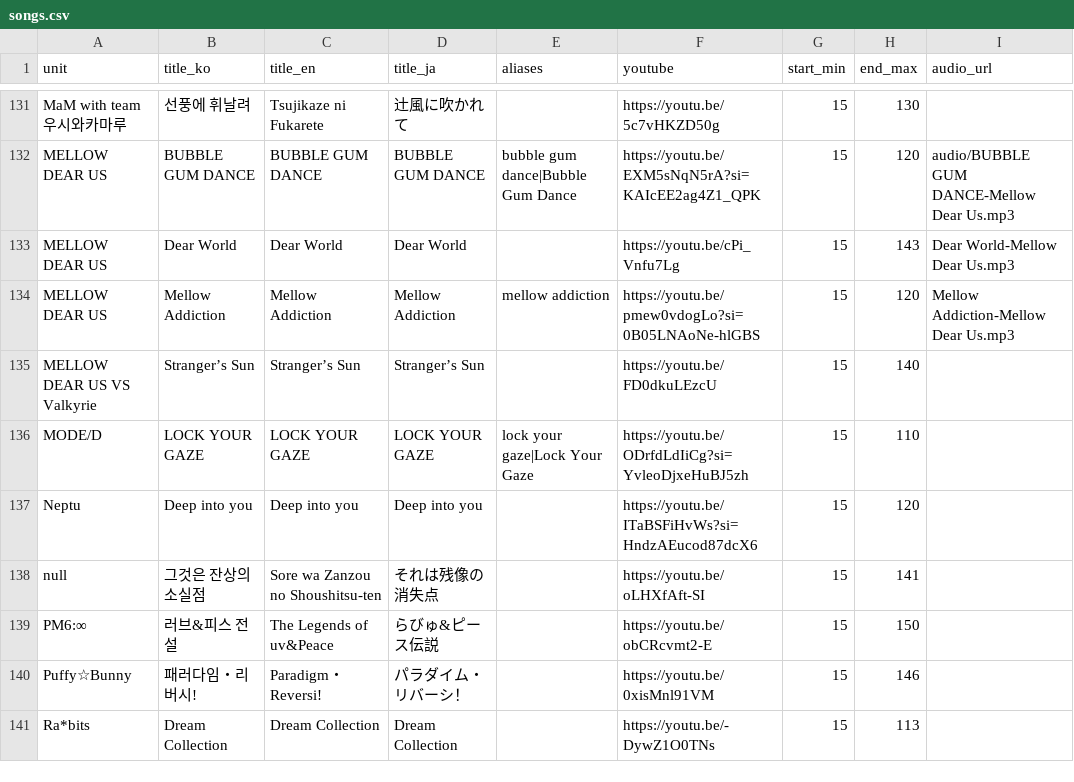
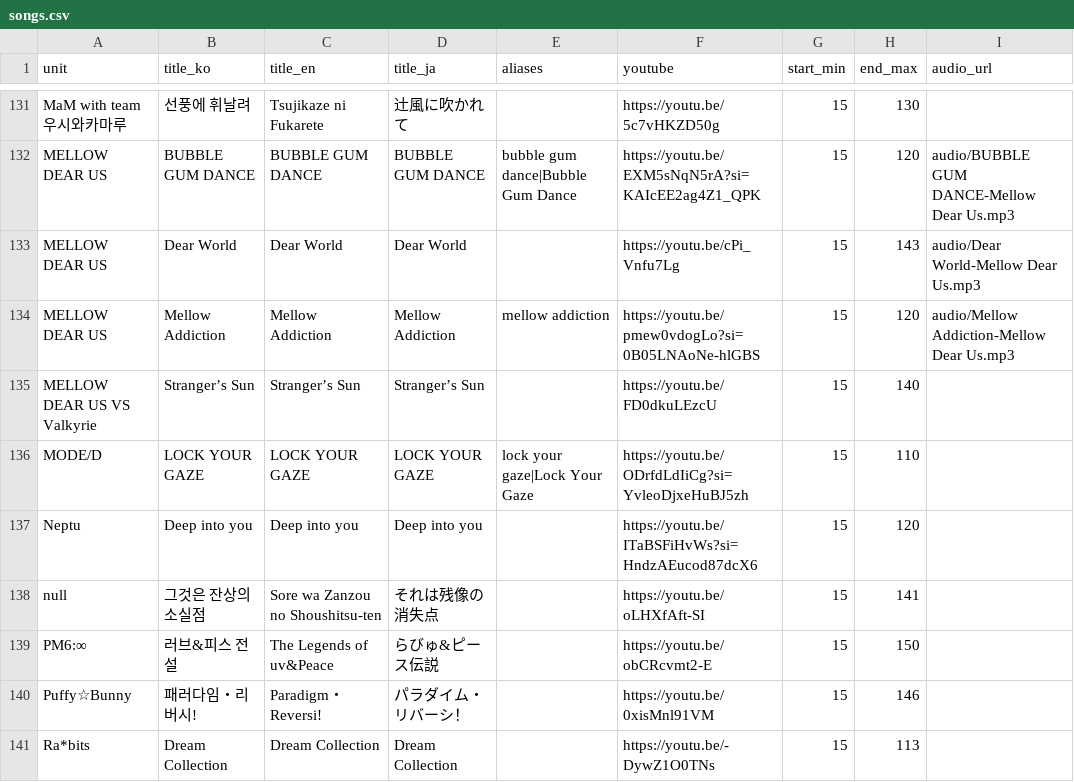
Before and after one commit to SilverStar0123/PickYourStar, a CSV file: public/songs.csv, drawn as a sheet; only a part is shown, gaps mark what is left out.

Commit message:
Update songs.csv

```diff
--- a/public/songs.csv
+++ b/public/songs.csv
@@ -132,4 +132,4 @@ MaM with team 우시와카마루,선풍에 휘날려,Tsujikaze ni Fukarete,辻
 MELLOW DEAR US,BUBBLE GUM DANCE,BUBBLE GUM DANCE,BUBBLE GUM DANCE,bubble gum dance|Bubble Gum Dance,https://youtu.be/EXM5sNqN5rA?si=KAIcEE2ag4Z1_QPK,15,120,audio/BUBBLE GUM DANCE-Mellow Dear Us.mp3
-MELLOW DEAR US,Dear World,Dear World,Dear World,,https://youtu.be/cPi_Vnfu7Lg,15,143,Dear World-Mellow Dear Us.mp3
-MELLOW DEAR US,Mellow Addiction,Mellow Addiction,Mellow Addiction,mellow addiction,https://youtu.be/pmew0vdogLo?si=0B05LNAoNe-hlGBS,15,120,Mellow Addiction-Mellow Dear Us.mp3
+MELLOW DEAR US,Dear World,Dear World,Dear World,,https://youtu.be/cPi_Vnfu7Lg,15,143,audio/Dear World-Mellow Dear Us.mp3
+MELLOW DEAR US,Mellow Addiction,Mellow Addiction,Mellow Addiction,mellow addiction,https://youtu.be/pmew0vdogLo?si=0B05LNAoNe-hlGBS,15,120,audio/Mellow Addiction-Mellow Dear Us.mp3
 MELLOW DEAR US VS Valkyrie,Stranger’s Sun,Stranger’s Sun,Stranger’s Sun,,https://youtu.be/FD0dkuLEzcU,15,140,
```
